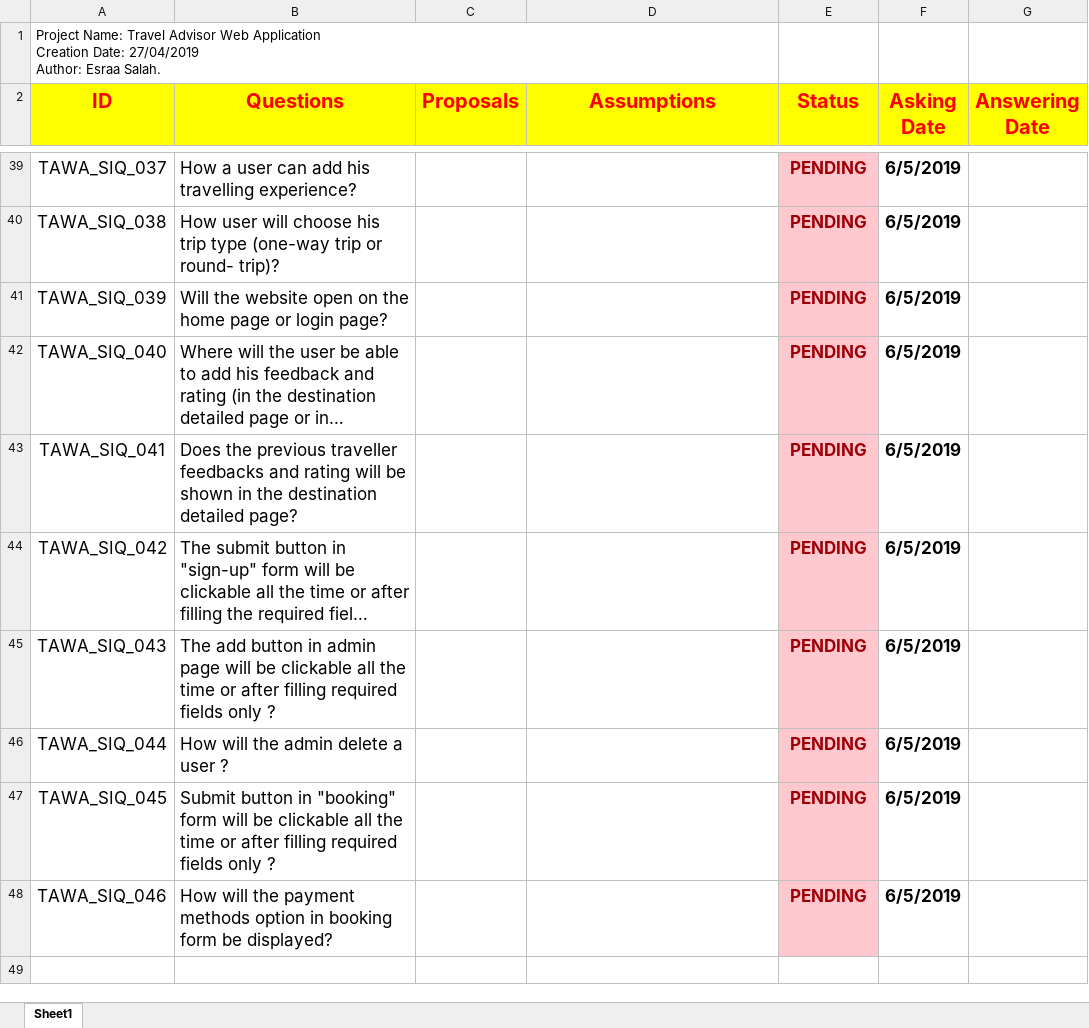
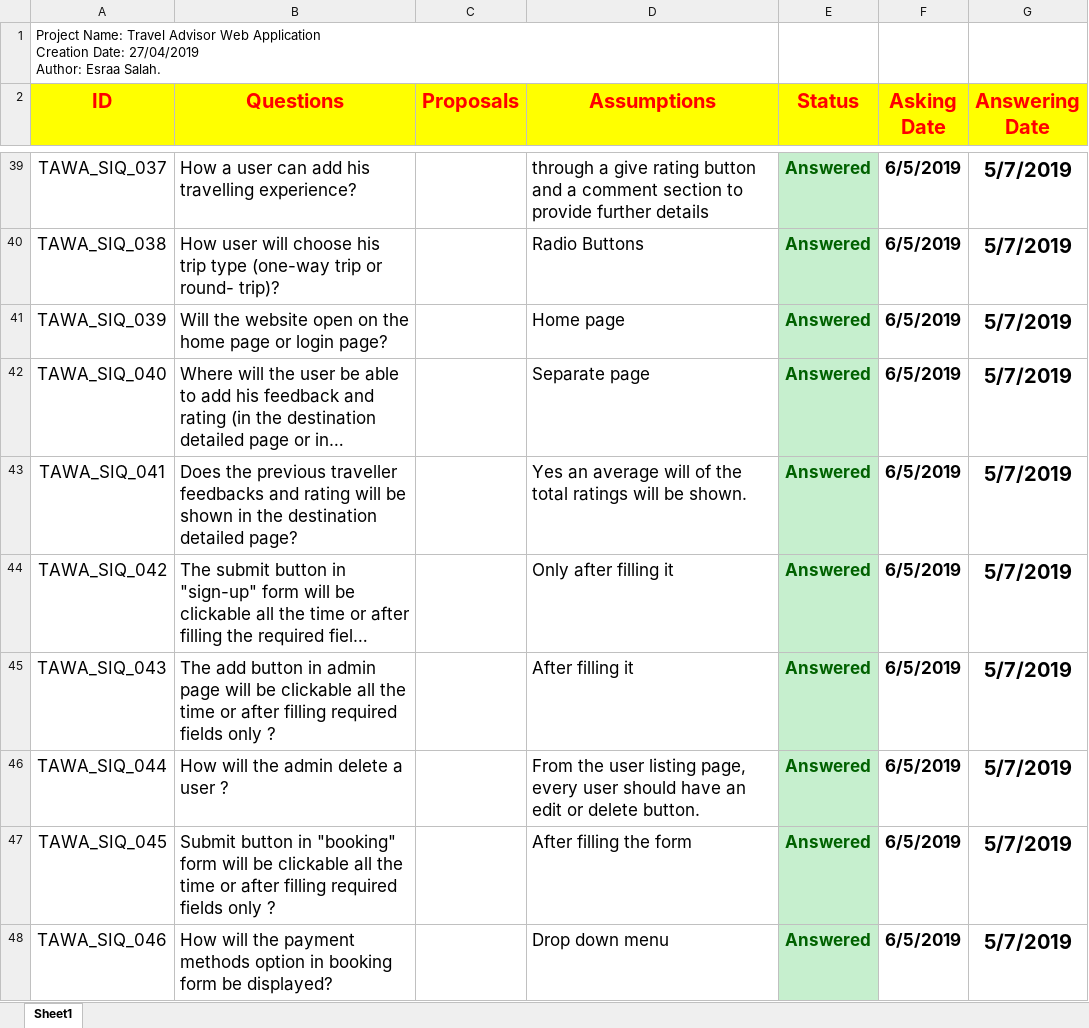
Before and after one commit to asmaahamdy250/Travel-Adviser-Web-Application, an Excel workbook: Requirements/SIQ/TAWA_SIQ.xlsx, sheet Sheet1, drawn as a sheet; only a part is shown, gaps mark what is left out; long unchanged cells end in …; values as stored, in another font and other column widths than the file's, no borders; the diff covers the shown part only; the diff names each change by its address in the sheet, - before the commit and + after, or states it on an @@ line.

```diff
--- a/Requirements/SIQ/TAWA_SIQ.xlsx (sheet Sheet1)
+++ b/Requirements/SIQ/TAWA_SIQ.xlsx (sheet Sheet1)
-D39 (Assumptions): (empty)
+D39 (Assumptions): through a give rating button and a comment section to provide further details
-E39:E48 fill: #FFC7CE
+E39:E48 fill: #C6EFCE
-E39:E48 (Status): PENDING
+E39:E48 (Status): Answered
-E39:E48 text colour: #9C0006
+E39:E48 text colour: #006100
-G39:G48 (Answering Date): (empty)
+G39:G48 (Answering Date): 5/7/2019
-D40 (Assumptions): (empty)
+D40 (Assumptions): Radio Buttons
-D41 (Assumptions): (empty)
+D41 (Assumptions): Home page
-D42 (Assumptions): (empty)
+D42 (Assumptions): Separate page
-D43 (Assumptions): (empty)
+D43 (Assumptions): Yes an average will of the total ratings will be shown.
-D44 (Assumptions): (empty)
+D44 (Assumptions): Only after filling it
-D45 (Assumptions): (empty)
+D45 (Assumptions): After filling it
-D46 (Assumptions): (empty)
+D46 (Assumptions): From the user listing page, every user should have an edit or delete button.
-D47 (Assumptions): (empty)
+D47 (Assumptions): After filling the form
-D48 (Assumptions): (empty)
+D48 (Assumptions): Drop down menu
```
Also changed, not shown: 77 edited cells and cell formats elsewhere in this sheet.
